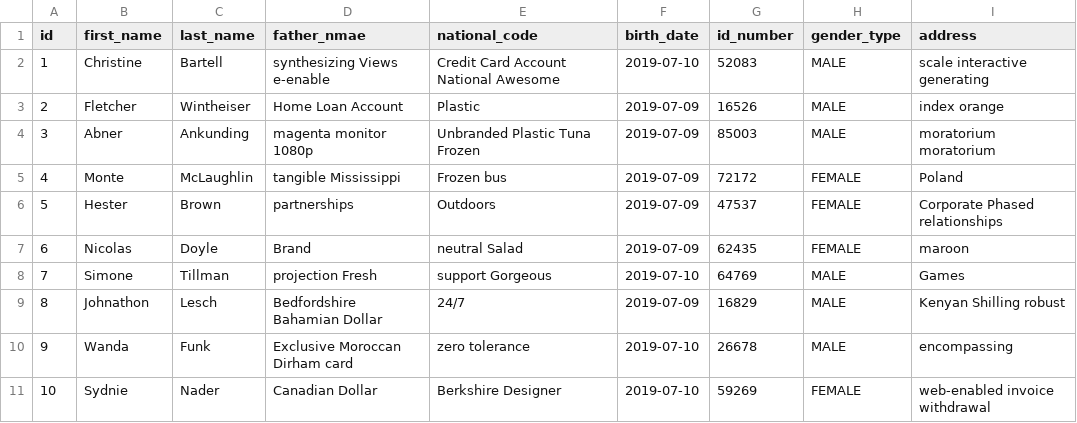
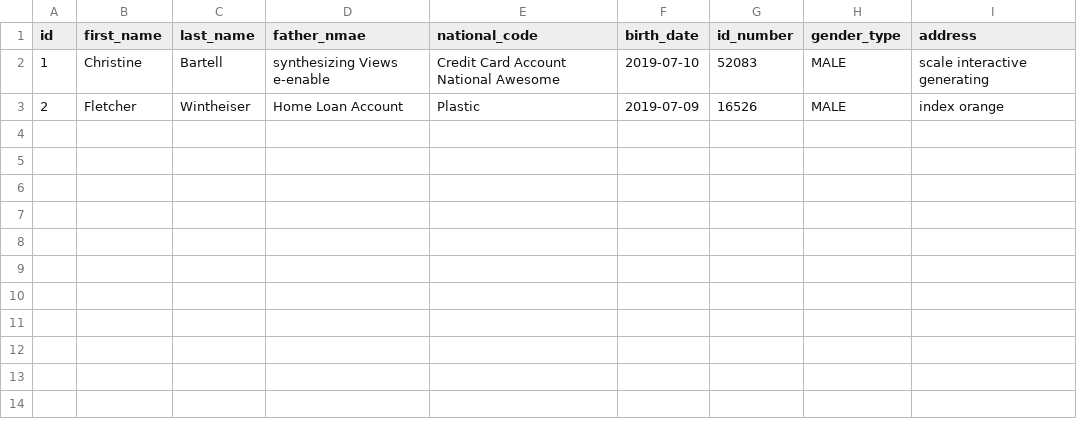
Before and after one commit to hossein658/test, a CSV file: src/main/resources/config/liquibase/data/customer.csv, drawn as a sheet; the diff names each change by its address in the sheet, - before the commit and + after, or states it on an @@ line.

```diff
--- a/src/main/resources/config/liquibase/data/customer.csv
+++ b/src/main/resources/config/liquibase/data/customer.csv
-row 4: 3 | Abner | Ankunding | magenta monitor 1080p | Unbranded Plastic Tuna Frozen | 2019-07-09 | 85003 | MALE | moratorium moratorium
-row 5: 4 | Monte | McLaughlin | tangible Mississippi | Frozen bus | 2019-07-09 | 72172 | FEMALE | Poland
-row 6: 5 | Hester | Brown | partnerships | Outdoors | 2019-07-09 | 47537 | FEMALE | Corporate Phased relationships
-row 7: 6 | Nicolas | Doyle | Brand | neutral Salad | 2019-07-09 | 62435 | FEMALE | maroon
-row 8: 7 | Simone | Tillman | projection Fresh | support Gorgeous | 2019-07-10 | 64769 | MALE | Games
-row 9: 8 | Johnathon | Lesch | Bedfordshire Bahamian Dollar | 24/7 | 2019-07-09 | 16829 | MALE | Kenyan Shilling robust
-row 10: 9 | Wanda | Funk | Exclusive Moroccan Dirham card | zero tolerance | 2019-07-10 | 26678 | MALE | encompassing
-row 11: 10 | Sydnie | Nader | Canadian Dollar | Berkshire Designer | 2019-07-10 | 59269 | FEMALE | web-enabled invoice withdrawal
```
Also changed, not shown: src/main/resources/config/liquibase/data/customer_account.csv, 2 other files.
